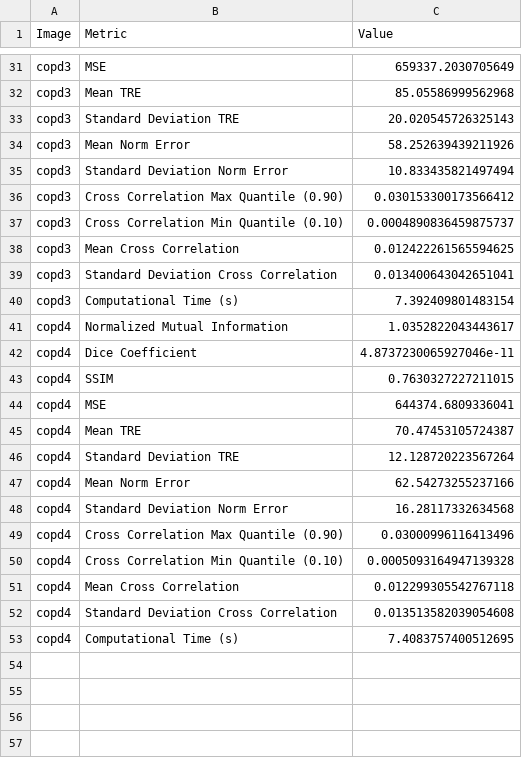
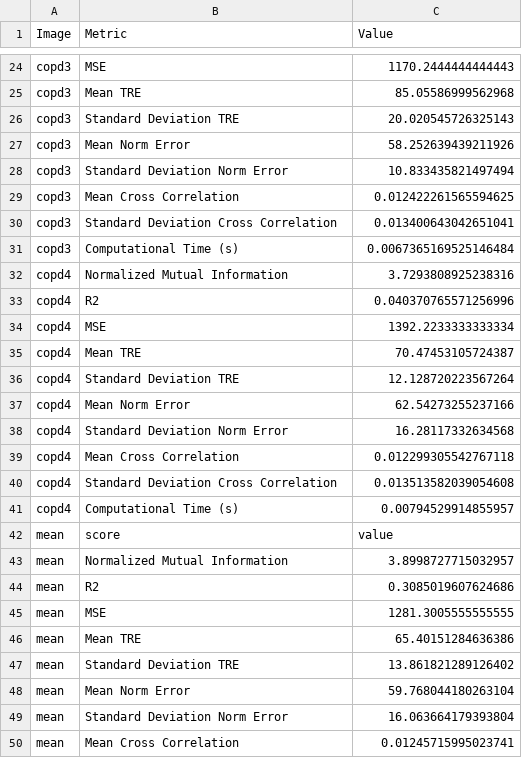
Before and after one commit to yusuftengriverdi/4dct-dir, a CSV file: training-runs/log_elastix-par0003-prep-mask.csv, drawn as a sheet; only a part is shown, gaps mark what is left out; removed rows and columns are numbered as before the commit, all else as after; the diff covers the shown part only; the diff names each change by its address in the sheet, - before the commit and + after, or states it on an @@ line.

```diff
--- a/training-runs/log_elastix-par0003-prep-mask.csv
+++ b/training-runs/log_elastix-par0003-prep-mask.csv
-C24 (Value): 659337.2030705649
+C24 (Value): 1170.2444444444443
-row 36: copd3 | Cross Correlation Max Quantile (0.90) | 0.030153300173566412
-row 37: copd3 | Cross Correlation Min Quantile (0.10) | 0.0004890836459875737
-C31 (Value): 7.392409801483154
+C31 (Value): 0.0067365169525146484
-C32 (Value): 1.0352822043443617
+C32 (Value): 3.7293808925238316
-row 42: copd4 | Dice Coefficient | 4.8737230065927046e-11
-row 43: copd4 | SSIM | 0.7630327227211015
+row 33: copd4 | R2 | 0.040370765571256996
-C34 (Value): 644374.6809336041
+C34 (Value): 1392.2233333333334
-row 49: copd4 | Cross Correlation Max Quantile (0.90) | 0.03000996116413496
-row 50: copd4 | Cross Correlation Min Quantile (0.10) | 0.0005093164947139328
-C41 (Value): 7.4083757400512695
+C41 (Value): 0.00794529914855957
+row 42: mean | score | value
+row 43: mean | Normalized Mutual Information | 3.8998727715032957
+row 44: mean | R2 | 0.3085019607624686
+row 45: mean | MSE | 1281.3005555555555
+row 46: mean | Mean TRE | 65.40151284636386
+row 47: mean | Standard Deviation TRE | 13.861821289126402
+row 48: mean | Mean Norm Error | 59.768044180263104
+row 49: mean | Standard Deviation Norm Error | 16.063664179393804
+row 50: mean | Mean Cross Correlation | 0.01245715995023741
```
Also changed, not shown: 5 added rows, 10 removed rows and 7 edited cells elsewhere in this file, training-runs/log_elastix-par0003-mask.csv, training-runs/log_elastix-par0003-prep-nogantry-mask.csv, 14 other files.
